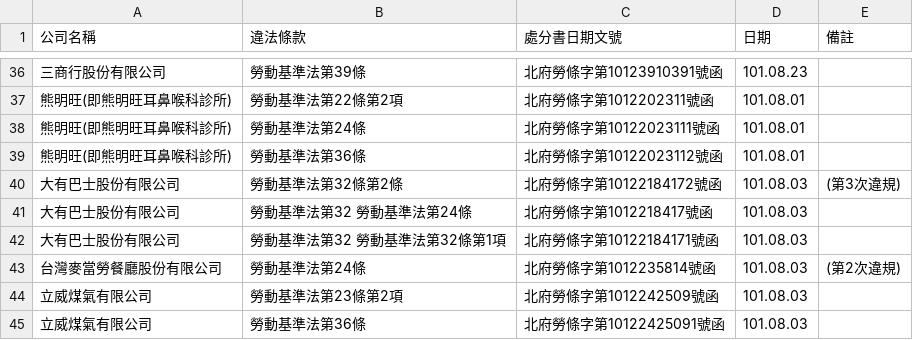
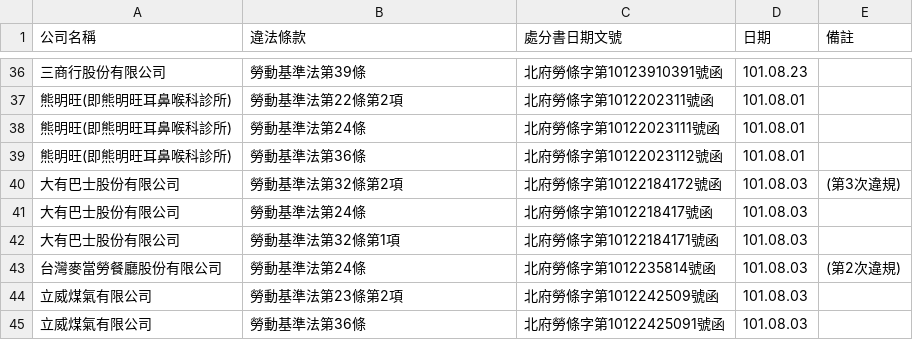
Before and after one commit to nansenat16/LSA-CSV, a CSV file: 02/101_07-08.csv, drawn as a sheet; only a part is shown, gaps mark what is left out.

Commit message:
修正法條

```diff
--- a/02/101_07-08.csv
+++ b/02/101_07-08.csv
@@ -39,5 +39,5 @@
 熊明旺(即熊明旺耳鼻喉科診所),勞動基準法第36條,北府勞條字第10122023112號函,101.08.01,
-大有巴士股份有限公司,勞動基準法第32條第2條,北府勞條字第10122184172號函,101.08.03,(第3次違規)
-大有巴士股份有限公司,勞動基準法第32 勞動基準法第24條,北府勞條字第1012218417號函,101.08.03,
-大有巴士股份有限公司,勞動基準法第32 勞動基準法第32條第1項,北府勞條字第10122184171號函,101.08.03,
+大有巴士股份有限公司,勞動基準法第32條第2項,北府勞條字第10122184172號函,101.08.03,(第3次違規)
+大有巴士股份有限公司,勞動基準法第24條,北府勞條字第1012218417號函,101.08.03,
+大有巴士股份有限公司,勞動基準法第32條第1項,北府勞條字第10122184171號函,101.08.03,
 台灣麥當勞餐廳股份有限公司,勞動基準法第24條,北府勞條字第1012235814號函,101.08.03,(第2次違規)
```
